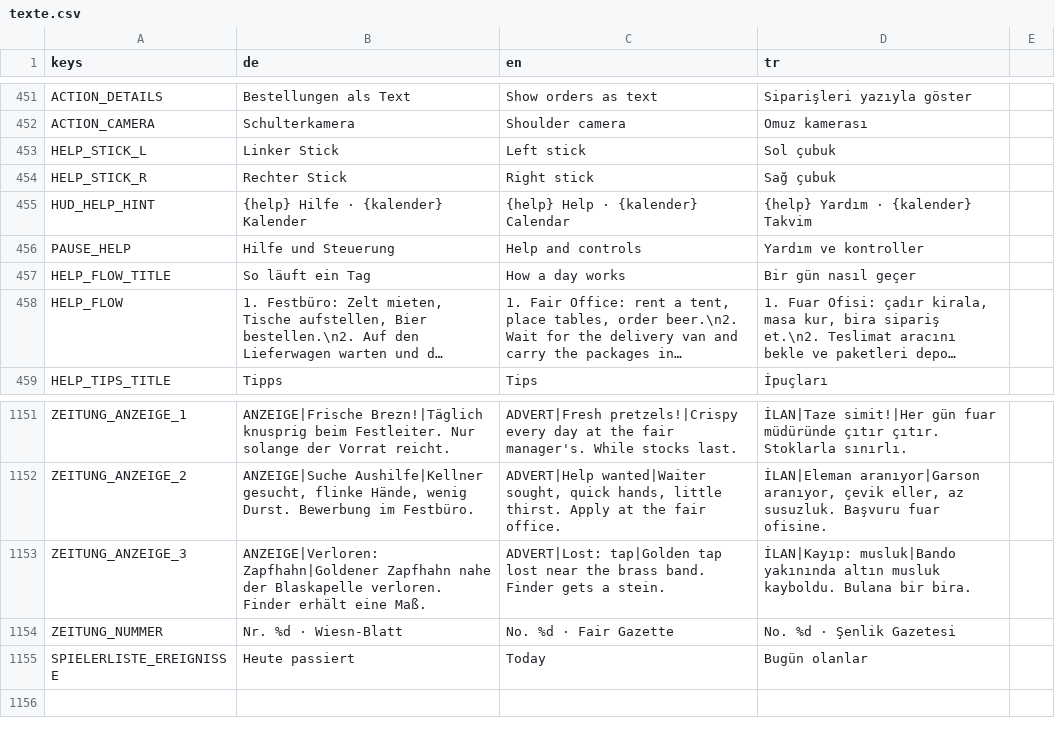
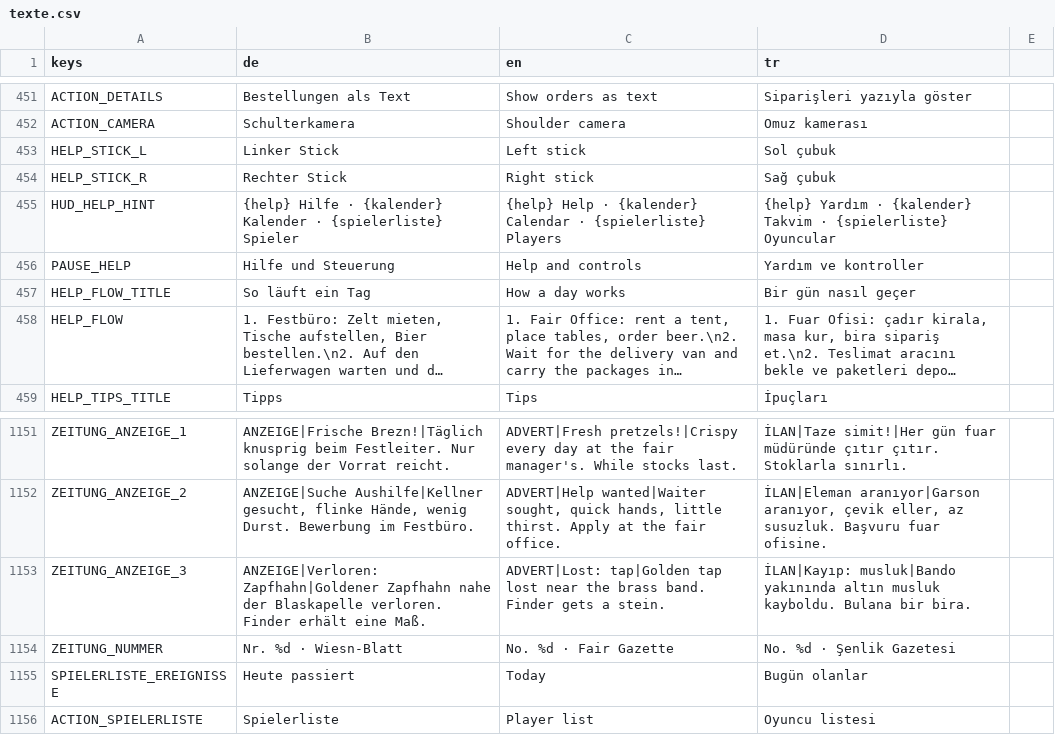
Before and after one commit to sysexperts/oktoberfest, a CSV file: locale/texte.csv, drawn as a sheet; only a part is shown, gaps mark what is left out; long unchanged cells end in ….

Commit message:
Controller: Back/View haelt Spielerliste (Tab), L3 = Sprint, Mauszeiger verschwindet am Controller wenn der Stick ruht, Steam-Warteraum mit Startfokus, B schliesst Figurenwahl in der Lobby, Hilfe nennt Back und L3; Tests test_pad_neu und test_pad_warteraum

```diff
--- a/locale/texte.csv
+++ b/locale/texte.csv
@@ -454,3 +454,3 @@ HELP_STICK_L,Linker Stick,Left stick,Sol çubuk
 HELP_STICK_R,Rechter Stick,Right stick,Sağ çubuk
-HUD_HELP_HINT,{help} Hilfe · {kalender} Kalender,{help} Help · {kalender} Calendar,{help} Yardım · {kalender} Takvim
+HUD_HELP_HINT,{help} Hilfe · {kalender} Kalender · {spielerliste} Spieler,{help} Help · {kalender} Calendar · {spielerliste} Players,{help} Yardım · {kalender} Takvim · {spielerliste} Oyuncular
 PAUSE_HELP,Hilfe und Steuerung,Help and controls,Yardım ve kontroller
@@ -1215 +1215,2 @@ ZEITUNG_NUMMER,Nr. %d · Wiesn-Blatt,No. %d · Fair Gazette,No. %d · Şenlik Ga
 SPIELERLISTE_EREIGNISSE,Heute passiert,Today,Bugün olanlar
+ACTION_SPIELERLISTE,Spielerliste,Player list,Oyuncu listesi
```
Also changed, not shown: 14 other files.
